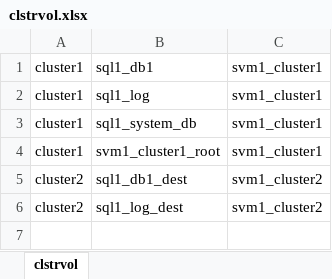
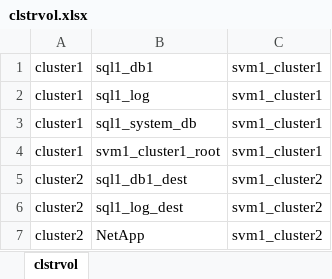
Before and after one commit to babusmahadb/test, an Excel workbook: clstrvol.xlsx, sheet clstrvol, drawn as a sheet; values as stored, in another font and other column widths than the file's, no borders; the diff names each change by its address in the sheet, - before the commit and + after, or states it on an @@ line.

```diff
--- a/clstrvol.xlsx (sheet clstrvol)
+++ b/clstrvol.xlsx (sheet clstrvol)
+row 7: cluster2 | NetApp | svm1_cluster2
```
Also changed, not shown: VolumeDetails.xlsx, svmvol.xlsx, 1 other file.
